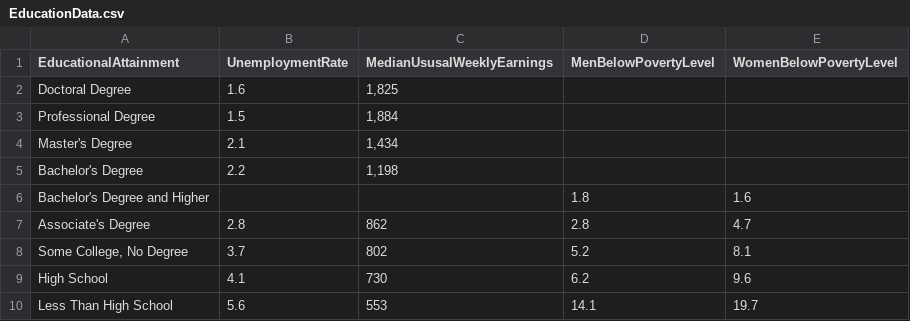
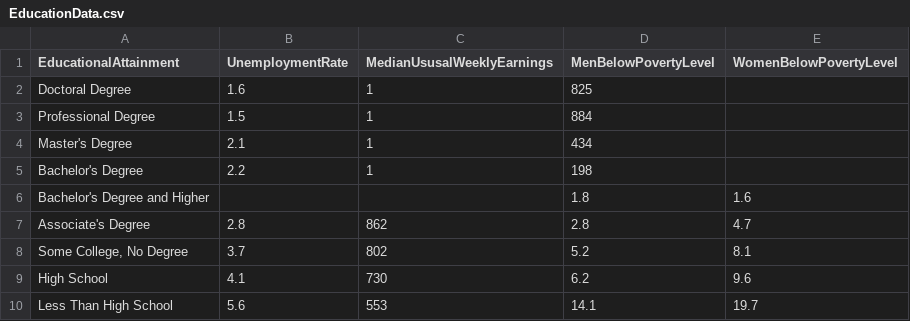
Before and after one commit to SarahBridges/FinalProject, a CSV file: EducationData.csv, drawn as a sheet; the diff names each change by its address in the sheet, - before the commit and + after, or states it on an @@ line.

Commit message:
Update EducationData.csv

```diff
--- a/EducationData.csv
+++ b/EducationData.csv
-C2 (MedianUsusalWeeklyEarnings): 1,825
+C2 (MedianUsusalWeeklyEarnings): 1
-D2 (MenBelowPovertyLevel): (empty)
+D2 (MenBelowPovertyLevel): 825
-C3 (MedianUsusalWeeklyEarnings): 1,884
+C3 (MedianUsusalWeeklyEarnings): 1
-D3 (MenBelowPovertyLevel): (empty)
+D3 (MenBelowPovertyLevel): 884
-C4 (MedianUsusalWeeklyEarnings): 1,434
+C4 (MedianUsusalWeeklyEarnings): 1
-D4 (MenBelowPovertyLevel): (empty)
+D4 (MenBelowPovertyLevel): 434
-C5 (MedianUsusalWeeklyEarnings): 1,198
+C5 (MedianUsusalWeeklyEarnings): 1
-D5 (MenBelowPovertyLevel): (empty)
+D5 (MenBelowPovertyLevel): 198
```
